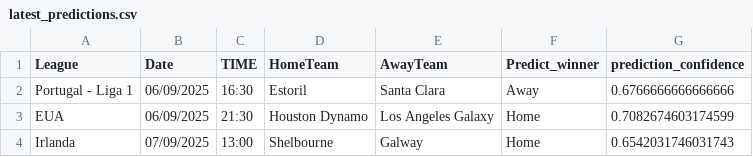
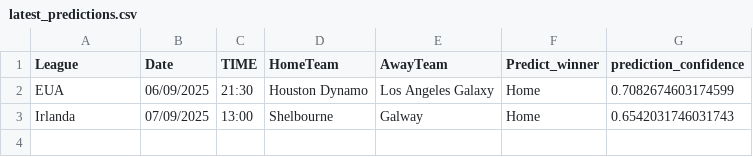
Before and after one commit to joselucaspj/poissonpredictor, a CSV file: data/latest_predictions.csv, drawn as a sheet.

```diff
--- a/data/latest_predictions.csv
+++ b/data/latest_predictions.csv
@@ -1,3 +1,2 @@
 League,Date,TIME,HomeTeam,AwayTeam,Predict_winner,prediction_confidence
-Portugal - Liga 1,06/09/2025,16:30,Estoril,Santa Clara,Away,0.6766666666666666
 EUA,06/09/2025,21:30,Houston Dynamo,Los Angeles Galaxy,Home,0.7082674603174599
```
